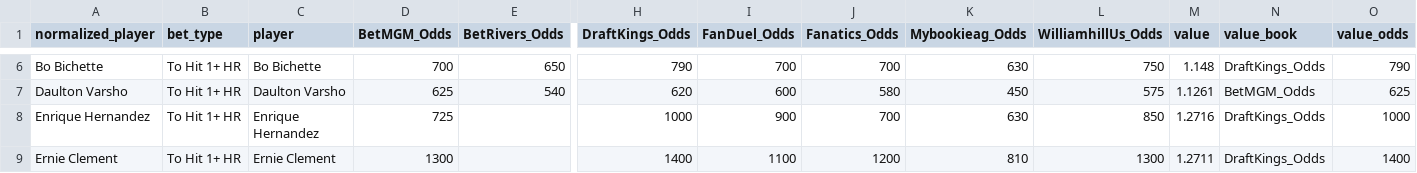
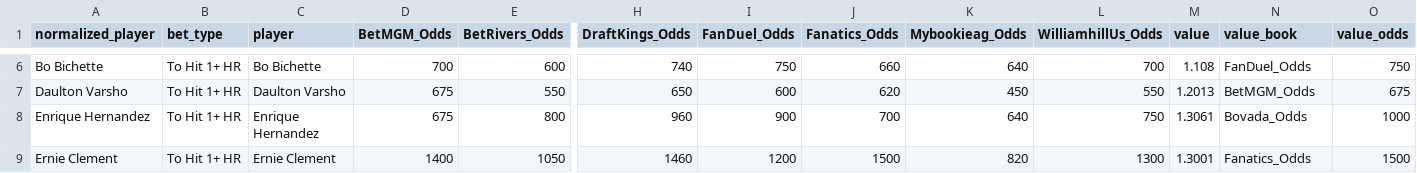
Before and after one commit to chris-fisher-llc/tail-wing, a CSV file: matched_output.csv, drawn as a sheet; only a part is shown, gaps mark what is left out; the diff covers the shown part only; the diff names each change by its address in the sheet, - before the commit and + after, or states it on an @@ line.

```diff
--- a/matched_output.csv
+++ b/matched_output.csv
-E6 (BetRivers_Odds): 650
+E6 (BetRivers_Odds): 600
-H6 (DraftKings_Odds): 790
+H6 (DraftKings_Odds): 740
-I6 (FanDuel_Odds): 700
+I6 (FanDuel_Odds): 750
-J6 (Fanatics_Odds): 700
+J6 (Fanatics_Odds): 660
-K6 (Mybookieag_Odds): 630
+K6 (Mybookieag_Odds): 640
-L6 (WilliamhillUs_Odds): 750
+L6 (WilliamhillUs_Odds): 700
-M6 (value): 1.148
+M6 (value): 1.108
-N6 (value_book): DraftKings_Odds
+N6 (value_book): FanDuel_Odds
-O6 (value_odds): 790
+O6 (value_odds): 750
-D7 (BetMGM_Odds): 625
+D7 (BetMGM_Odds): 675
-E7 (BetRivers_Odds): 540
+E7 (BetRivers_Odds): 550
-H7 (DraftKings_Odds): 620
+H7 (DraftKings_Odds): 650
-J7 (Fanatics_Odds): 580
+J7 (Fanatics_Odds): 620
-L7 (WilliamhillUs_Odds): 575
+L7 (WilliamhillUs_Odds): 550
-M7 (value): 1.1261
+M7 (value): 1.2013
-O7 (value_odds): 625
+O7 (value_odds): 675
-D8 (BetMGM_Odds): 725
+D8 (BetMGM_Odds): 675
-E8 (BetRivers_Odds): (empty)
+E8 (BetRivers_Odds): 800
-H8 (DraftKings_Odds): 1000
+H8 (DraftKings_Odds): 960
-K8 (Mybookieag_Odds): 630
+K8 (Mybookieag_Odds): 640
-L8 (WilliamhillUs_Odds): 850
+L8 (WilliamhillUs_Odds): 750
-M8 (value): 1.2716
+M8 (value): 1.3061
-N8 (value_book): DraftKings_Odds
+N8 (value_book): Bovada_Odds
-D9 (BetMGM_Odds): 1300
+D9 (BetMGM_Odds): 1400
-E9 (BetRivers_Odds): (empty)
+E9 (BetRivers_Odds): 1050
-H9 (DraftKings_Odds): 1400
+H9 (DraftKings_Odds): 1460
-I9 (FanDuel_Odds): 1100
+I9 (FanDuel_Odds): 1200
-J9 (Fanatics_Odds): 1200
+J9 (Fanatics_Odds): 1500
-K9 (Mybookieag_Odds): 810
+K9 (Mybookieag_Odds): 820
-M9 (value): 1.2711
+M9 (value): 1.3001
-N9 (value_book): DraftKings_Odds
+N9 (value_book): Fanatics_Odds
-O9 (value_odds): 1400
+O9 (value_odds): 1500
```
Also changed, not shown: 122 edited cells elsewhere in this file.
